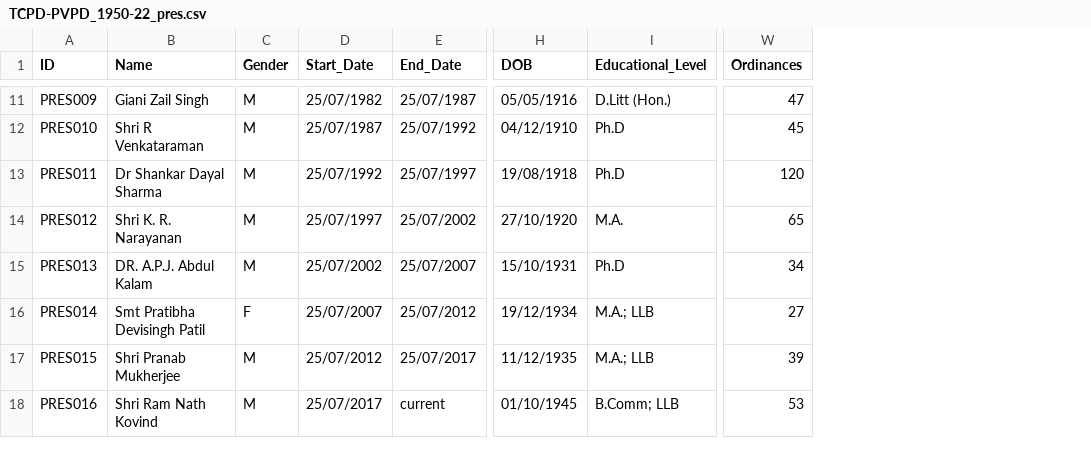
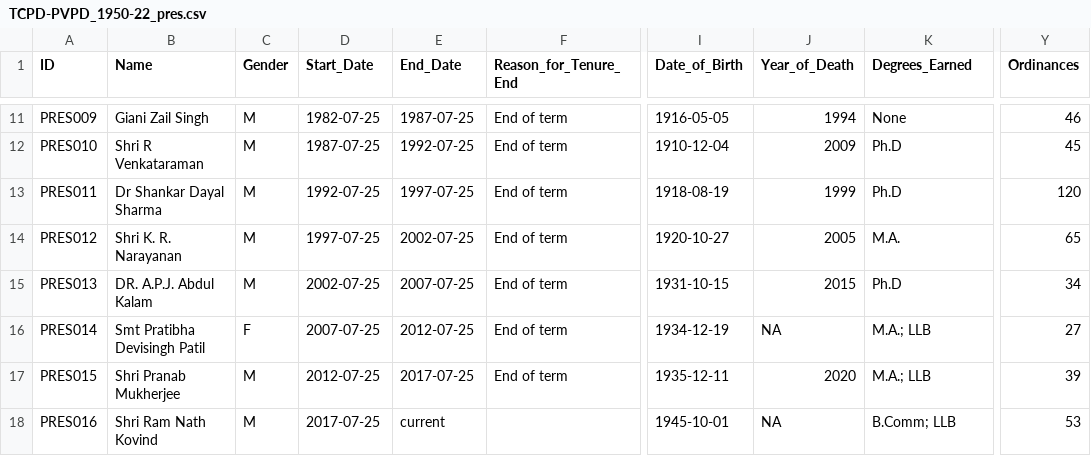
Before and after one commit to tcpd/pres-vp-release, a CSV file: TCPD-PVPD_1950-22_pres.csv, drawn as a sheet; only a part is shown, gaps mark what is left out; removed rows and columns are numbered as before the commit, all else as after; the diff covers the shown part only; the diff names each change by its address in the sheet, - before the commit and + after, or states it on an @@ line.

```diff
--- a/TCPD-PVPD_1950-22_pres.csv
+++ b/TCPD-PVPD_1950-22_pres.csv
+column F (Reason_for_Tenure_End), rows 11-17: all End of term
-column H (DOB), rows 11-18: 05/05/1916 | 04/12/1910 | 19/08/1918 | 27/10/1920 | 15/10/1931 | 19/12/1934 | 11/12/1935 | 01/10/1945
+column I (Date_of_Birth), rows 11-18: 1916-05-05 | 1910-12-04 | 1918-08-19 | 1920-10-27 | 1931-10-15 | 1934-12-19 | 1935-12-11 | 1945-10-01
+column J (Year_of_Death), rows 11-18: 1994 | 2009 | 1999 | 2005 | 2015 | NA | 2020 | NA
-K1: Educational_Level
+K1: Degrees_Earned
-D11 (Start_Date): 25/07/1982
+D11 (Start_Date): 1982-07-25
-E11 (End_Date): 25/07/1987
+E11 (End_Date): 1987-07-25
-K11 (Degrees_Earned): D.Litt (Hon.)
+K11 (Degrees_Earned): None
-Y11 (Ordinances): 47
+Y11 (Ordinances): 46
-D12 (Start_Date): 25/07/1987
+D12 (Start_Date): 1987-07-25
-E12 (End_Date): 25/07/1992
+E12 (End_Date): 1992-07-25
-D13 (Start_Date): 25/07/1992
+D13 (Start_Date): 1992-07-25
-E13 (End_Date): 25/07/1997
+E13 (End_Date): 1997-07-25
-D14 (Start_Date): 25/07/1997
+D14 (Start_Date): 1997-07-25
-E14 (End_Date): 25/07/2002
+E14 (End_Date): 2002-07-25
-D15 (Start_Date): 25/07/2002
+D15 (Start_Date): 2002-07-25
-E15 (End_Date): 25/07/2007
+E15 (End_Date): 2007-07-25
-D16 (Start_Date): 25/07/2007
+D16 (Start_Date): 2007-07-25
-E16 (End_Date): 25/07/2012
+E16 (End_Date): 2012-07-25
-D17 (Start_Date): 25/07/2012
+D17 (Start_Date): 2012-07-25
-E17 (End_Date): 25/07/2017
+E17 (End_Date): 2017-07-25
-D18 (Start_Date): 25/07/2017
+D18 (Start_Date): 2017-07-25
```
Also changed, not shown: 26 edited cells elsewhere in this file, TCPD-PVPD_1950-22_vp.csv.
